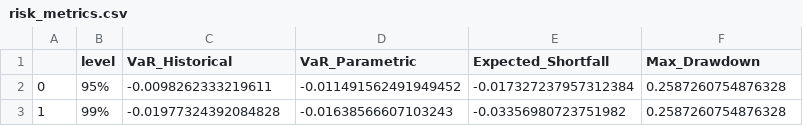
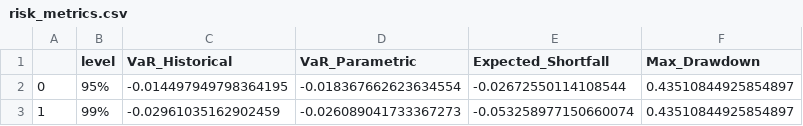
Before and after one commit to joelmw24/portfolio-stress-test, a CSV file: data/risk_metrics.csv, drawn as a sheet.

```diff
--- a/data/risk_metrics.csv
+++ b/data/risk_metrics.csv
@@ -1,3 +1,3 @@
 ,level,VaR_Historical,VaR_Parametric,Expected_Shortfall,Max_Drawdown
-0,95%,-0.0098262333219611,-0.011491562491949452,-0.017327237957312384,0.2587260754876328
-1,99%,-0.01977324392084828,-0.01638566607103243,-0.03356980723751982,0.2587260754876328
+0,95%,-0.014497949798364195,-0.018367662623634554,-0.02672550114108544,0.43510844925854897
+1,99%,-0.02961035162902459,-0.026089041733367273,-0.053258977150660074,0.43510844925854897
```
Also changed, not shown: data/portfolio_returns_log.csv, data/prices.csv, 8 other files.
